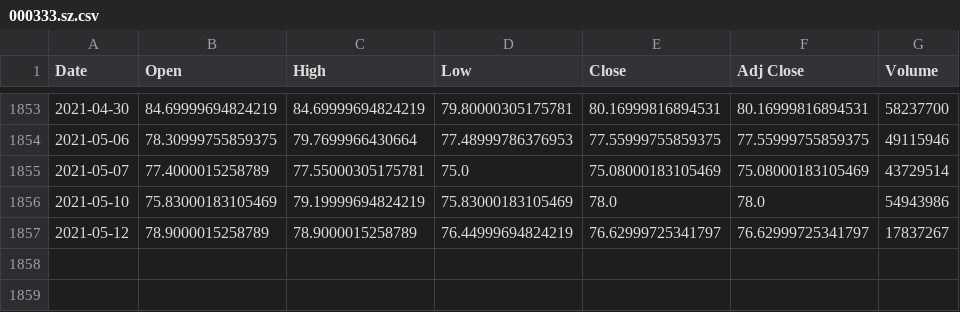
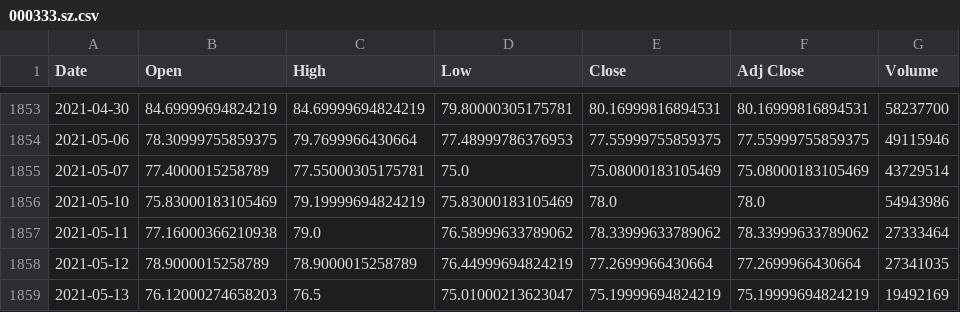
Before and after one commit to YangTaoCN/bt_explore, a CSV file: data/000333.sz.csv, drawn as a sheet; only a part is shown, gaps mark what is left out.

```diff
--- a/data/000333.sz.csv
+++ b/data/000333.sz.csv
@@ -1856,2 +1856,4 @@ Date,Open,High,Low,Close,Adj Close,Volume
 2021-05-10,75.83000183105469,79.19999694824219,75.83000183105469,78.0,78.0,54943986
-2021-05-12,78.9000015258789,78.9000015258789,76.44999694824219,76.62999725341797,76.62999725341797,17837267
+2021-05-11,77.16000366210938,79.0,76.58999633789062,78.33999633789062,78.33999633789062,27333464
+2021-05-12,78.9000015258789,78.9000015258789,76.44999694824219,77.2699966430664,77.2699966430664,27341035
+2021-05-13,76.12000274658203,76.5,75.01000213623047,75.19999694824219,75.19999694824219,19492169
```
Also changed, not shown: data/tsla.csv, 3 other files.
